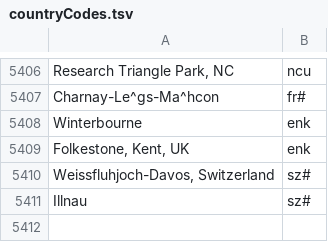
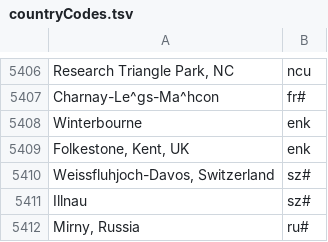
Before and after one commit to camunigeography/muscat-conversion, a TSV file: tables/countryCodes.tsv, drawn as a sheet; only a part is shown, gaps mark what is left out.

Commit message:
Latest tables update

```diff
--- a/tables/countryCodes.tsv
+++ b/tables/countryCodes.tsv
@@ -5411 +5411,2 @@ Weissfluhjoch-Davos, Switzerland	sz#
 Illnau	sz#
+Mirny, Russia	ru#
```
